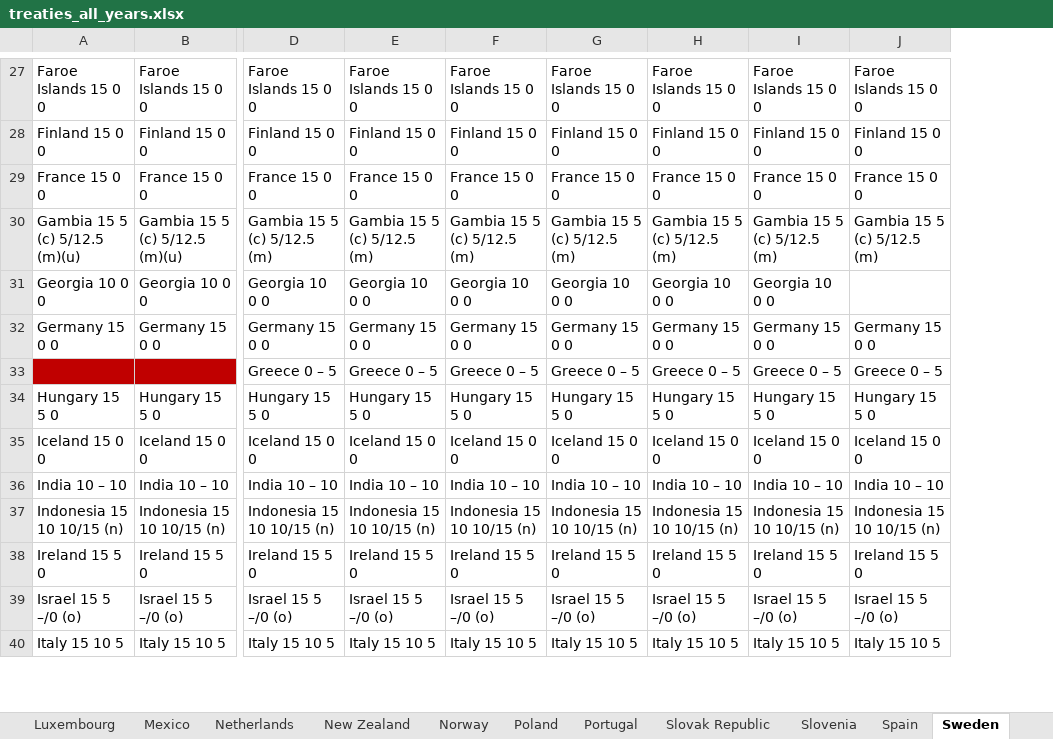
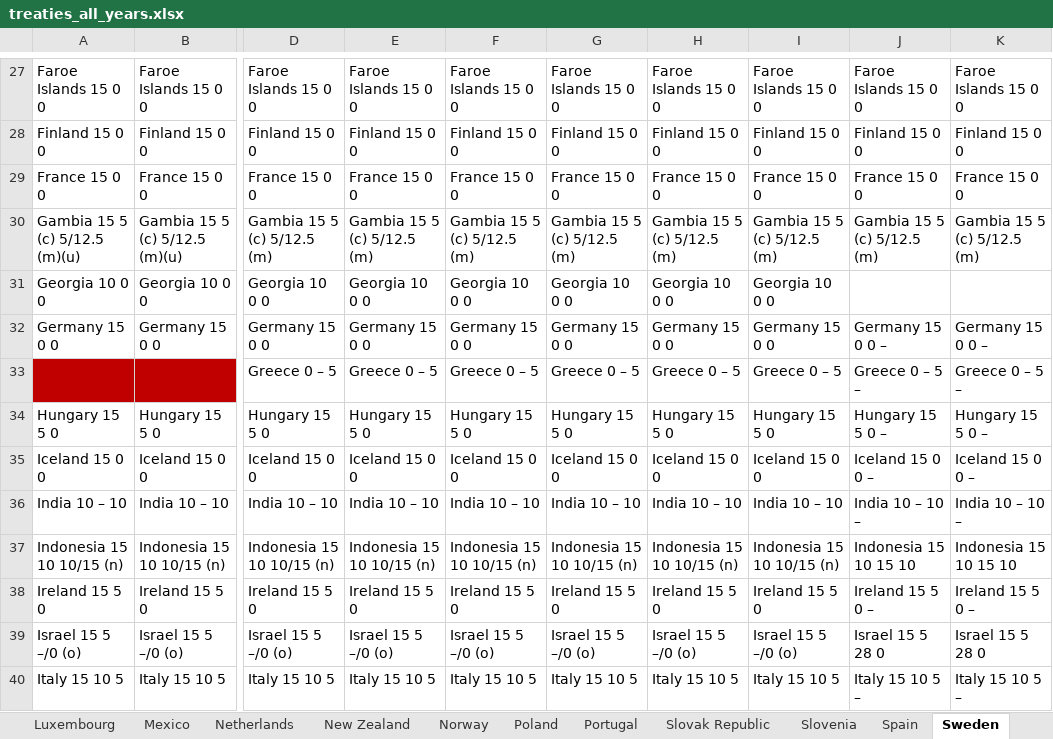
Before and after one commit to TaxFoundation/international-tax-competitiveness-index, an Excel workbook: source_data/treaties_all_years.xlsx, sheet Sweden, drawn as a sheet; only a part is shown, gaps mark what is left out; values as stored, in another font and other column widths than the file's, no borders; conditional formats not drawn; the diff covers the shown part only; the diff names each change by its address in the sheet, - before the commit and + after, or states it on an @@ line.

Commit message:
tax treaties: 2013 addition and Switzerland island fix
- Added year 2013
- Added a couple of island nations that we ignored for Switzerland

```diff
--- a/source_data/treaties_all_years.xlsx (sheet Sweden)
+++ b/source_data/treaties_all_years.xlsx (sheet Sweden)
+column K, rows 27-40: Faroe Islands 15 0 0 | Finland 15 0 0 | France 15 0 0 | Gambia 15 5 (c) 5/12.5 (m) |  | Germany 15 0 0 – | Greece 0 – 5 – | Hungary 15 5 0 – | Iceland 15 0 0 – | India 10 – 10 – | Indonesia 15 10 15 10 | Ireland 15 5 0 – | Israel 15 5 28 0 | Italy 15 10 5 –
-J32: Germany 15 0 0
+J32: Germany 15 0 0 –
-J33: Greece 0 – 5
+J33: Greece 0 – 5 –
-J34: Hungary 15 5 0
+J34: Hungary 15 5 0 –
-J35: Iceland 15 0 0
+J35: Iceland 15 0 0 –
-J36: India 10 – 10
+J36: India 10 – 10 –
-J37: Indonesia 15 10 10/15 (n)
+J37: Indonesia 15 10 15 10
-J38: Ireland 15 5 0
+J38: Ireland 15 5 0 –
-J39: Israel 15 5 –/0 (o)
+J39: Israel 15 5 28 0
-J40: Italy 15 10 5
+J40: Italy 15 10 5 –
```
Also changed, not shown: 9 edited cells elsewhere in this sheet, sheet Canada, sheet Slovenia, sheet Treaties_All, sheet Switzerland, sheet Portugal, sheet Luxembourg, 32 more sheets, formulas that keep their value.
